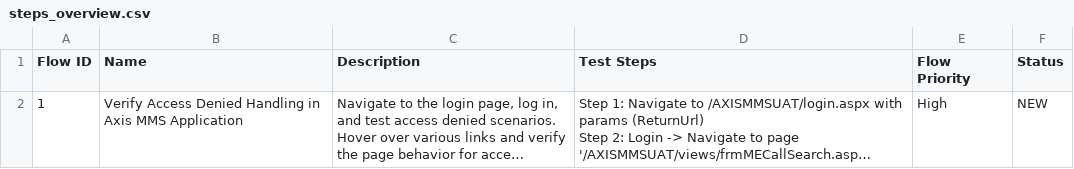
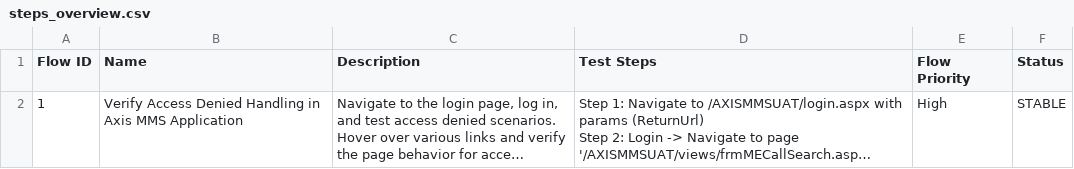
Before and after one commit to giangtong-katalon/truetest, a CSV file: Test Steps/steps_overview.csv, drawn as a sheet; only a part is shown; long unchanged cells end in …; the diff covers the shown part only; the diff names each change by its address in the sheet, - before the commit and + after, or states it on an @@ line.

```diff
--- a/Test Steps/steps_overview.csv
+++ b/Test Steps/steps_overview.csv
-F2 (Status): NEW
+F2 (Status): STABLE
```
Also changed, not shown: 1 added row elsewhere in this file, 17 other files.
